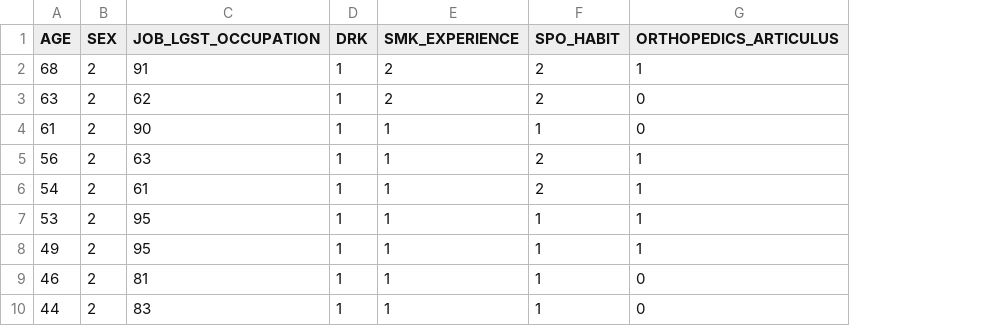
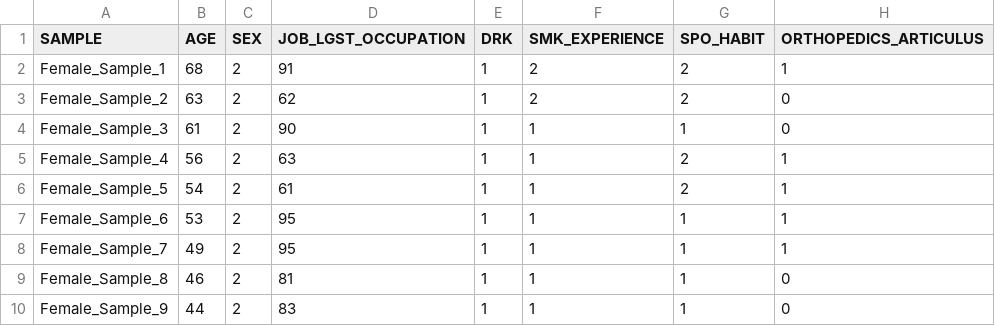
Before and after one commit to lsbnbiis/Hearing_Loss_prediction_model, a CSV file: snp_test_data.csv, drawn as a sheet; only a part is shown; the diff names each change by its address in the sheet, - before the commit and + after, or states it on an @@ line.

```diff
--- a/snp_test_data.csv
+++ b/snp_test_data.csv
+column A (SAMPLE), rows 2-10: Female_Sample_1 | Female_Sample_2 | Female_Sample_3 | Female_Sample_4 | Female_Sample_5 | Female_Sample_6 | Female_Sample_7 | Female_Sample_8 | Female_Sample_9
```
Also changed, not shown: nosnp_test_data.csv.
